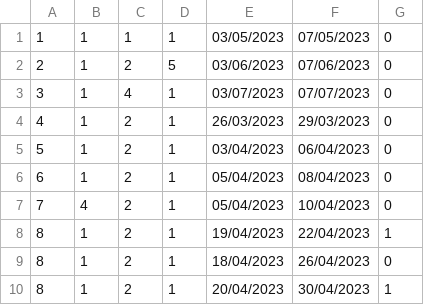
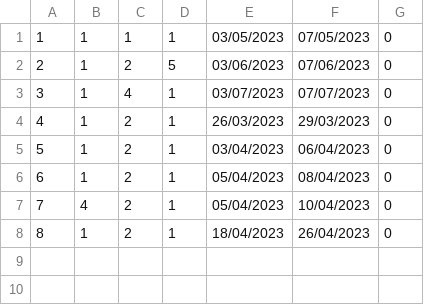
Before and after one commit to marko-nikolic01/travel-agency, a CSV file: TravelAgency/TravelAgency/Resources/Data/accommodationReservations.csv, drawn as a sheet; the diff names each change by its address in the sheet, - before the commit and + after, or states it on an @@ line.

```diff
--- a/TravelAgency/TravelAgency/Resources/Data/accommodationReservations.csv
+++ b/TravelAgency/TravelAgency/Resources/Data/accommodationReservations.csv
-row 8: 8 | 1 | 2 | 1 | 19/04/2023 | 22/04/2023 | 1
-row 10: 8 | 1 | 2 | 1 | 20/04/2023 | 30/04/2023 | 1
```
Also changed, not shown: 8 other files.
